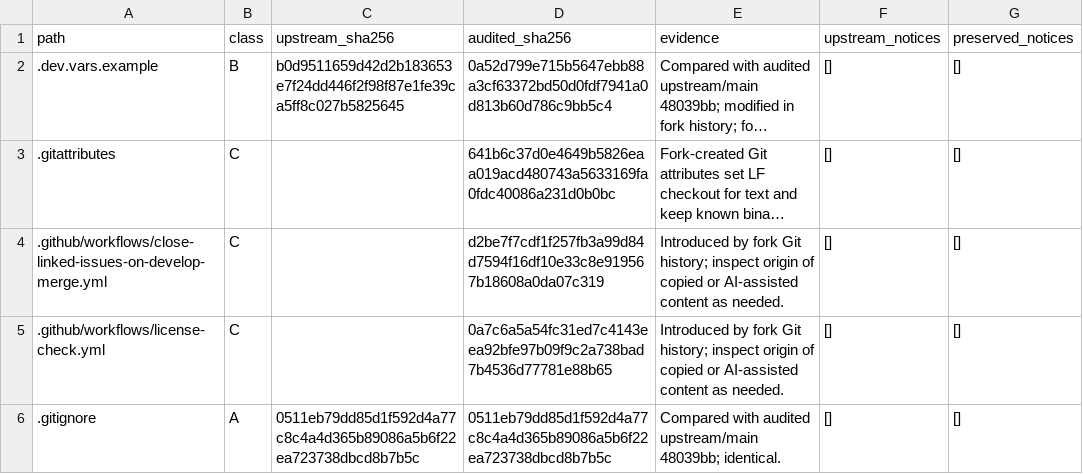
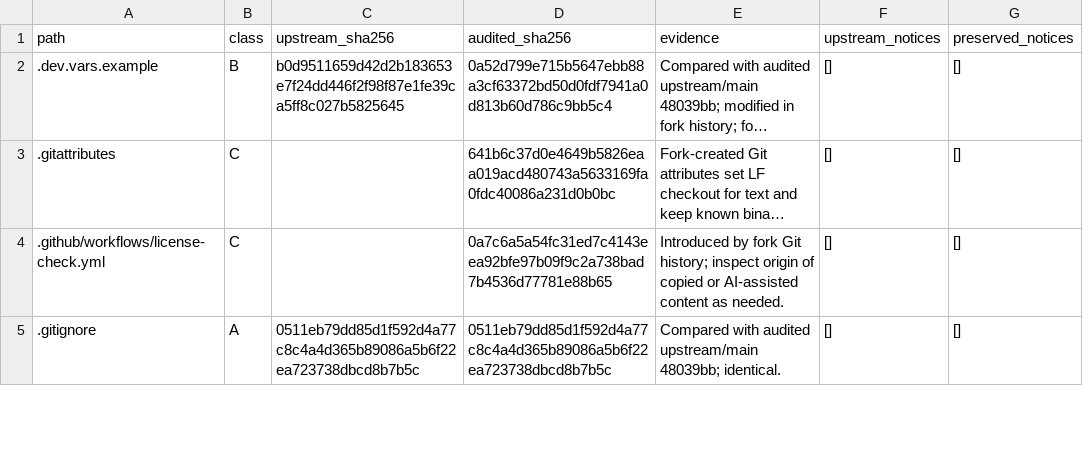
Before and after one commit to sygtt/agentic-inbox, a CSV file: docs/LICENSING-PROVENANCE.csv, drawn as a sheet; only a part is shown; long unchanged cells end in …; removed rows and columns are numbered as before the commit, all else as after; the diff covers the shown part only; the diff names each change by its address in the sheet, - before the commit and + after, or states it on an @@ line.

```diff
--- a/docs/LICENSING-PROVENANCE.csv
+++ b/docs/LICENSING-PROVENANCE.csv
-row 4: .github/workflows/close-linked-issues-on-develop-merge.yml | C |  | d2be7f7cdf1f257fb3a99d84d7594f16df10e33c8e919567b18608a0da07c319 | Introduced by fork Git history; inspect origin of copied or AI-assisted content as needed. | [] | []
```
Also changed, not shown: 1 added row and 4 edited cells elsewhere in this file, 6 other files.
